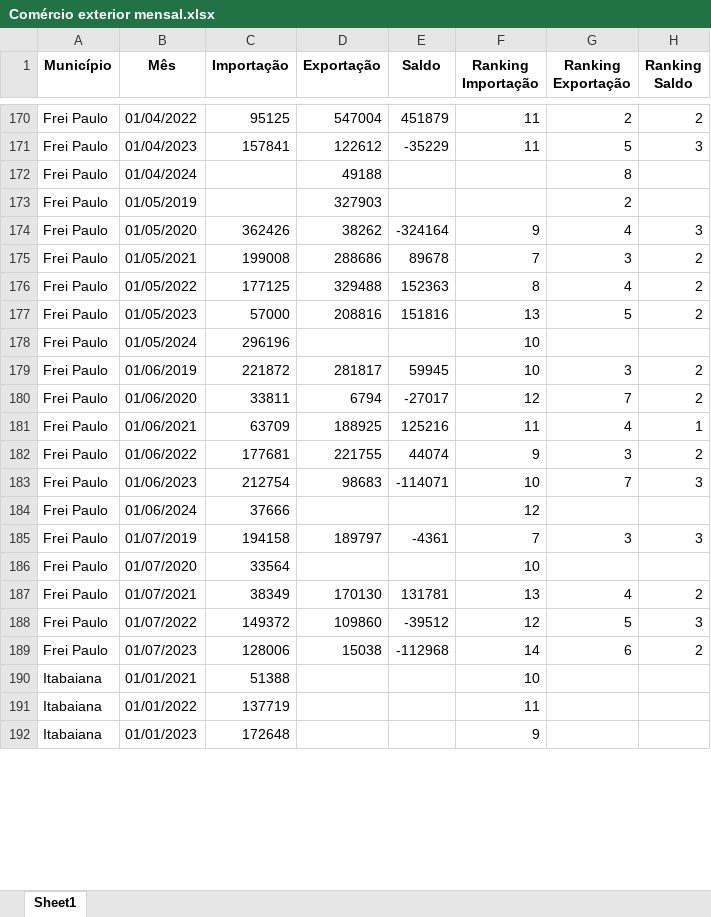
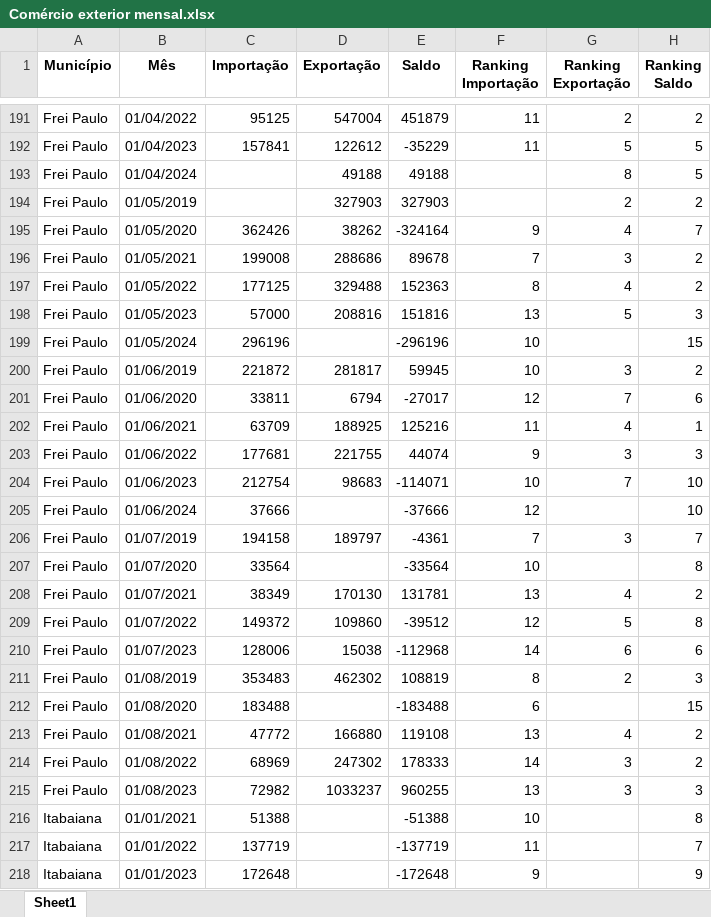
Before and after one commit to anuariosocieconomico/SP8, an Excel workbook: Municípios/Data/Comércio exterior mensal.xlsx, sheet Sheet1, drawn as a sheet; only a part is shown, gaps mark what is left out; values as stored, in another font and other column widths than the file's, no borders; addresses are those after the commit; the diff covers the shown part only; the diff names each change by its address in the sheet, - before the commit and + after, or states it on an @@ line.

```diff
--- a/Municípios/Data/Comércio exterior mensal.xlsx (sheet Sheet1)
+++ b/Municípios/Data/Comércio exterior mensal.xlsx (sheet Sheet1)
-H192 (Ranking Saldo): 3
+H192 (Ranking Saldo): 5
-E193 (Saldo): (empty)
+E193 (Saldo): 49188
-H193 (Ranking Saldo): (empty)
+H193 (Ranking Saldo): 5
-E194 (Saldo): (empty)
+E194 (Saldo): 327903
-H194 (Ranking Saldo): (empty)
+H194 (Ranking Saldo): 2
-H195 (Ranking Saldo): 3
+H195 (Ranking Saldo): 7
-H198 (Ranking Saldo): 2
+H198 (Ranking Saldo): 3
-E199 (Saldo): (empty)
+E199 (Saldo): -296196
-H199 (Ranking Saldo): (empty)
+H199 (Ranking Saldo): 15
-H201 (Ranking Saldo): 2
+H201 (Ranking Saldo): 6
-H203 (Ranking Saldo): 2
+H203 (Ranking Saldo): 3
-H204 (Ranking Saldo): 3
+H204 (Ranking Saldo): 10
-E205 (Saldo): (empty)
+E205 (Saldo): -37666
-H205 (Ranking Saldo): (empty)
+H205 (Ranking Saldo): 10
-H206 (Ranking Saldo): 3
+H206 (Ranking Saldo): 7
-E207 (Saldo): (empty)
+E207 (Saldo): -33564
-H207 (Ranking Saldo): (empty)
+H207 (Ranking Saldo): 8
-H209 (Ranking Saldo): 3
+H209 (Ranking Saldo): 8
-H210 (Ranking Saldo): 2
+H210 (Ranking Saldo): 6
+row 211: Frei Paulo | 01/08/2019 | 353483 | 462302 | 108819 | 8 | 2 | 3
+row 212: Frei Paulo | 01/08/2020 | 183488 |  | -183488 | 6 |  | 15
+row 213: Frei Paulo | 01/08/2021 | 47772 | 166880 | 119108 | 13 | 4 | 2
+row 214: Frei Paulo | 01/08/2022 | 68969 | 247302 | 178333 | 14 | 3 | 2
+row 215: Frei Paulo | 01/08/2023 | 72982 | 1033237 | 960255 | 13 | 3 | 3
-E216 (Saldo): (empty)
+E216 (Saldo): -51388
-H216 (Ranking Saldo): (empty)
+H216 (Ranking Saldo): 8
-E217 (Saldo): (empty)
+E217 (Saldo): -137719
-H217 (Ranking Saldo): (empty)
+H217 (Ranking Saldo): 7
-E218 (Saldo): (empty)
+E218 (Saldo): -172648
-H218 (Ranking Saldo): (empty)
+H218 (Ranking Saldo): 9
```
Also changed, not shown: 102 added rows and 1086 edited cells elsewhere in this sheet, Municípios/Data/Comércio exterior anual.xlsx.
